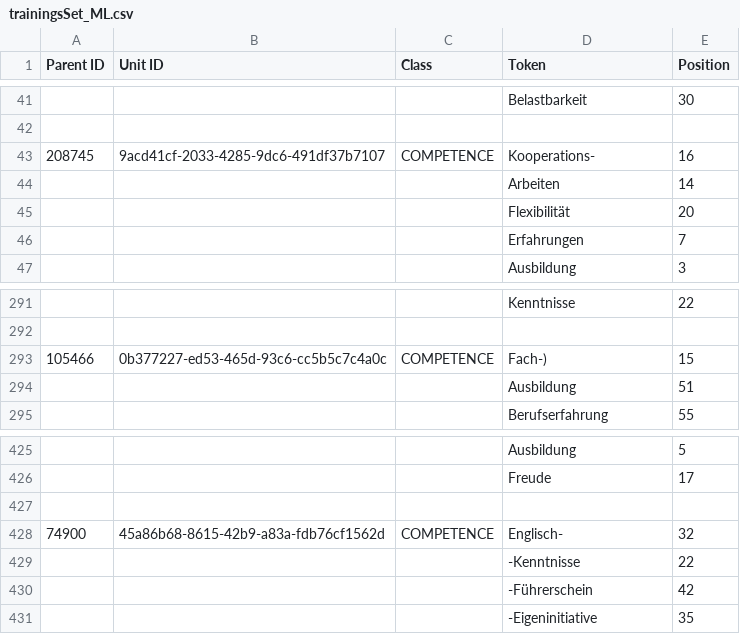
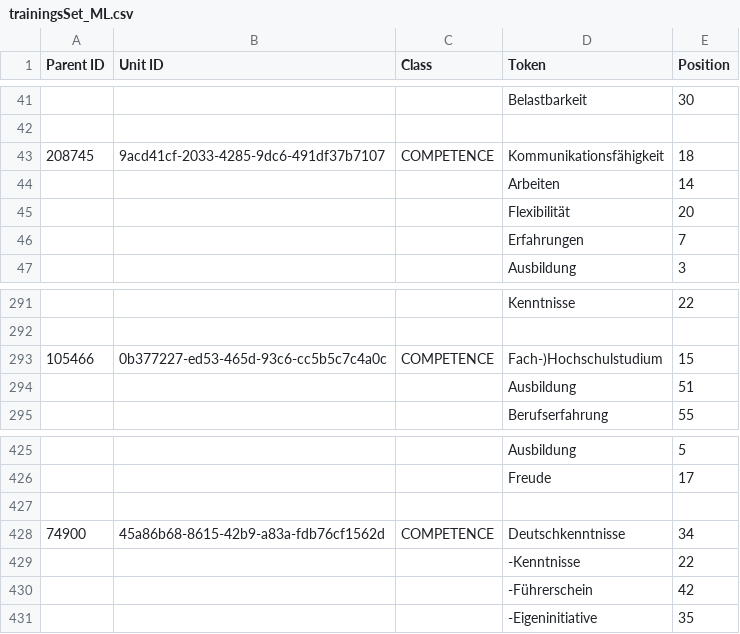
Before and after one commit to neumannm/JobAdInformationExtraction, a CSV file: MasterArbeitProjekt/data/trainingsSet_ML.csv, drawn as a sheet; only a part is shown, gaps mark what is left out; the diff covers the shown part only.

```diff
--- a/MasterArbeitProjekt/data/trainingsSet_ML.csv
+++ b/MasterArbeitProjekt/data/trainingsSet_ML.csv
@@ -42,3 +42,3 @@ Parent ID	Unit ID	Class	Token	Position
 				
-208745	9acd41cf-2033-4285-9dc6-491df37b7107	COMPETENCE	Kooperations-	16
+208745	9acd41cf-2033-4285-9dc6-491df37b7107	COMPETENCE	Kommunikationsfähigkeit	18
 			Arbeiten	14
@@ -292,3 +292,3 @@ Parent ID	Unit ID	Class	Token	Position
 				
-105466	0b377227-ed53-465d-93c6-cc5b5c7c4a0c	COMPETENCE	Fach-)	15
+105466	0b377227-ed53-465d-93c6-cc5b5c7c4a0c	COMPETENCE	Fach-)Hochschulstudium	15
 			Ausbildung	51
@@ -427,3 +427,3 @@ Parent ID	Unit ID	Class	Token	Position
 				
-74900	45a86b68-8615-42b9-a83a-fdb76cf1562d	COMPETENCE	Englisch-	32
+74900	45a86b68-8615-42b9-a83a-fdb76cf1562d	COMPETENCE	Deutschkenntnisse	34
 			-Kenntnisse	22
```
Also changed, not shown: 4 added rows, 4 removed rows and 2 edited cells elsewhere in this file, 25 other files.
